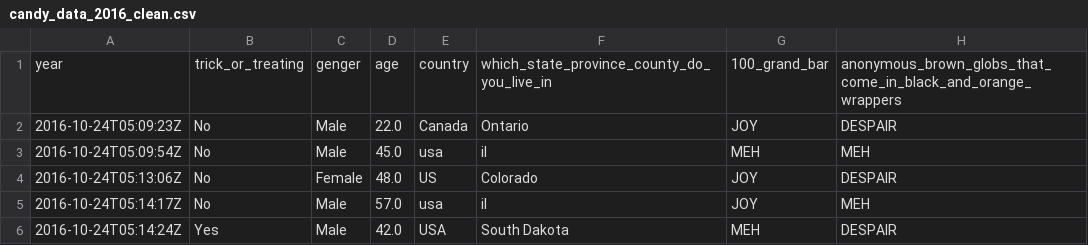
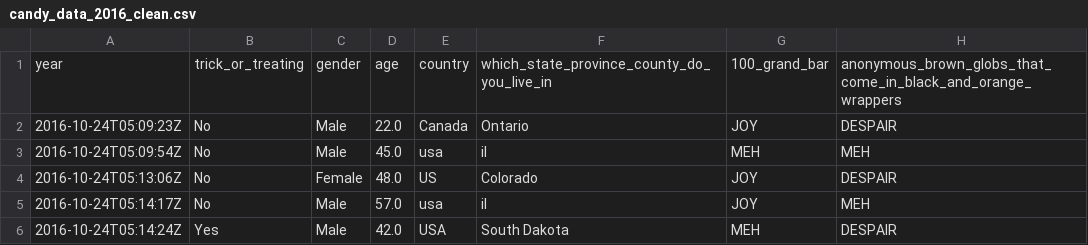
Before and after one commit to wglebster/Dirty_data_project, a CSV file: task4/clean_data/candy_data_2016_clean.csv, drawn as a sheet; only a part is shown; the diff names each change by its address in the sheet, - before the commit and + after, or states it on an @@ line.

Commit message:
commit task 4 candy 2017 clean dataset final

```diff
--- a/task4/clean_data/candy_data_2016_clean.csv
+++ b/task4/clean_data/candy_data_2016_clean.csv
-C1: genger
+C1: gender
```
Also changed, not shown: 2 other files.
